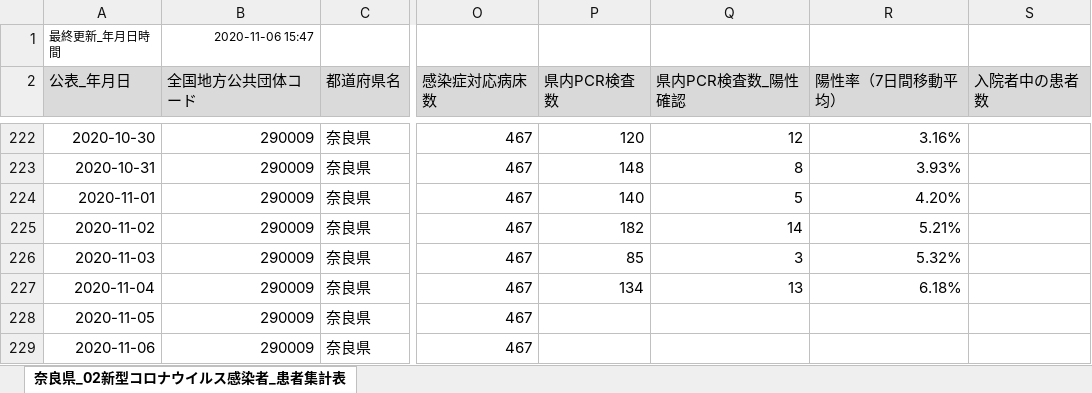
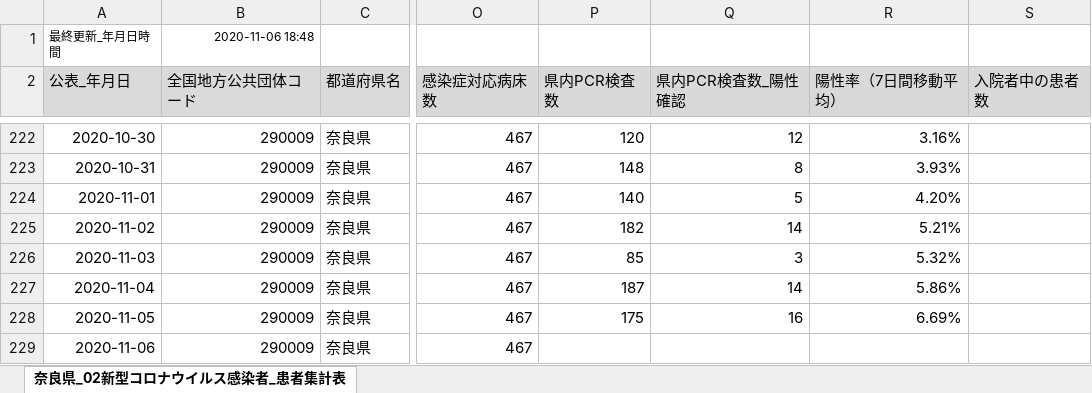
Before and after one commit to CalicoKater/covid-19, an Excel workbook: work/29_nara2.xlsx, sheet 奈良県_02新型コロナウイルス感染者_患者集計表, drawn as a sheet; only a part is shown, gaps mark what is left out; values as stored, in another font and other column widths than the file's, no borders; the diff names each change by its address in the sheet, - before the commit and + after, or states it on an @@ line.

```diff
--- a/work/29_nara2.xlsx (sheet 奈良県_02新型コロナウイルス感染者_患者集計表)
+++ b/work/29_nara2.xlsx (sheet 奈良県_02新型コロナウイルス感染者_患者集計表)
-B1 (全国地方公共団体コード): 2020-11-06 15:47
+B1 (全国地方公共団体コード): 2020-11-06 18:48
-P227 (県内PCR検査数): 134
+P227 (県内PCR検査数): 187
-Q227 (県内PCR検査数_陽性確認): 13
+Q227 (県内PCR検査数_陽性確認): 14
-R227 (陽性率（7日間移動平均）): 6.18%
+R227 (陽性率（7日間移動平均）): 5.86%
-P228 (県内PCR検査数): (empty)
+P228 (県内PCR検査数): 175
-Q228 (県内PCR検査数_陽性確認): (empty)
+Q228 (県内PCR検査数_陽性確認): 16
-R228 (陽性率（7日間移動平均）): (empty)
+R228 (陽性率（7日間移動平均）): 6.69%
```
Also changed, not shown: work/09_utsunomiya_city.xlsx, work/27_osaka.xlsx, 56 other files.
